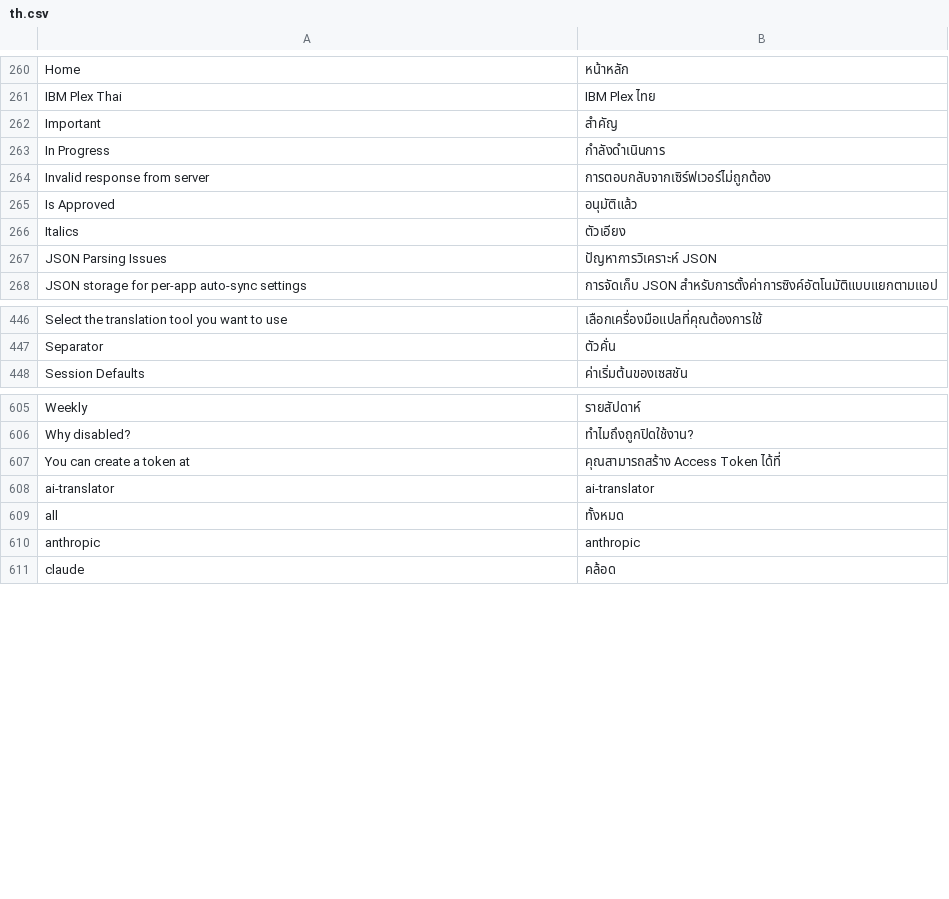
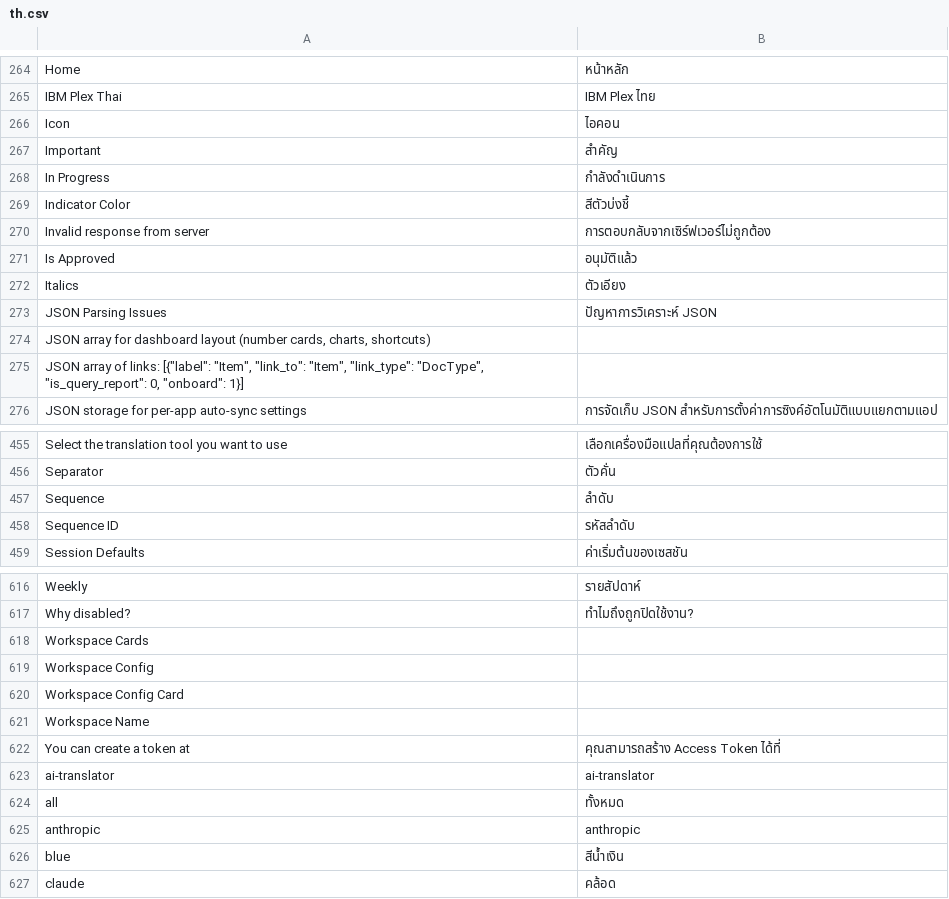
Before and after one commit to ManotLuijiu/translation_tools, a CSV file: translation_tools/translations/th.csv, drawn as a sheet; only a part is shown, gaps mark what is left out; the diff covers the shown part only.

```diff
--- a/translation_tools/translations/th.csv
+++ b/translation_tools/translations/th.csv
@@ -261,4 +265,6 @@ Home,หน้าหลัก,
 IBM Plex Thai,IBM Plex ไทย,
+Icon,ไอคอน,
 Important,สำคัญ,
 In Progress,กำลังดำเนินการ,
+Indicator Color,สีตัวบ่งชี้,
 Invalid response from server,การตอบกลับจากเซิร์ฟเวอร์ไม่ถูกต้อง,
@@ -267,2 +273,4 @@ Italics,ตัวเอียง,
 JSON Parsing Issues,ปัญหาการวิเคราะห์ JSON,
+"JSON array for dashboard layout (number cards, charts, shortcuts)",,
+"JSON array of links: [{""label"": ""Item"", ""link_to"": ""Item"", ""link_type"": ""DocType"", ""is_query_report"": 0, ""onboard"": 1}]",,
 JSON storage for per-app auto-sync settings,การจัดเก็บ JSON สำหรับการตั้งค่าการซิงค์อัตโนมัติแบบแยกตามแอป,
@@ -448,2 +457,4 @@ Select the translation tool you want to use,เลือกเครื่อง
 Separator,ตัวคั่น,
+Sequence,ลำดับ,
+Sequence ID,รหัสลำดับ,
 Session Defaults,ค่าเริ่มต้นของเซสชัน,
@@ -607,2 +618,6 @@ Weekly,รายสัปดาห์,
 Why disabled?,ทำไมถึงถูกปิดใช้งาน?,
+Workspace Cards,,
+Workspace Config,,
+Workspace Config Card,,
+Workspace Name,,
 You can create a token at,คุณสามารถสร้าง Access Token ได้ที่,
@@ -611,2 +626,3 @@ all,ทั้งหมด,
 anthropic,anthropic,
+blue,สีน้ำเงิน,
 claude,คล้อด,
```
Also changed, not shown: 9 added rows elsewhere in this file, translation_tools/translations/en-GB.csv, translation_tools/translations/km.csv, 11 other files.
